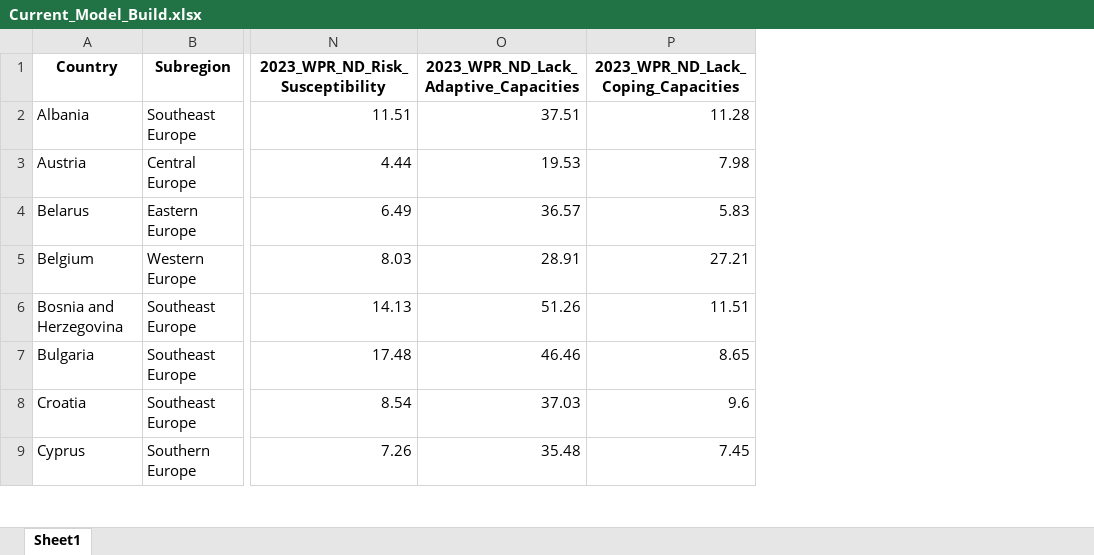
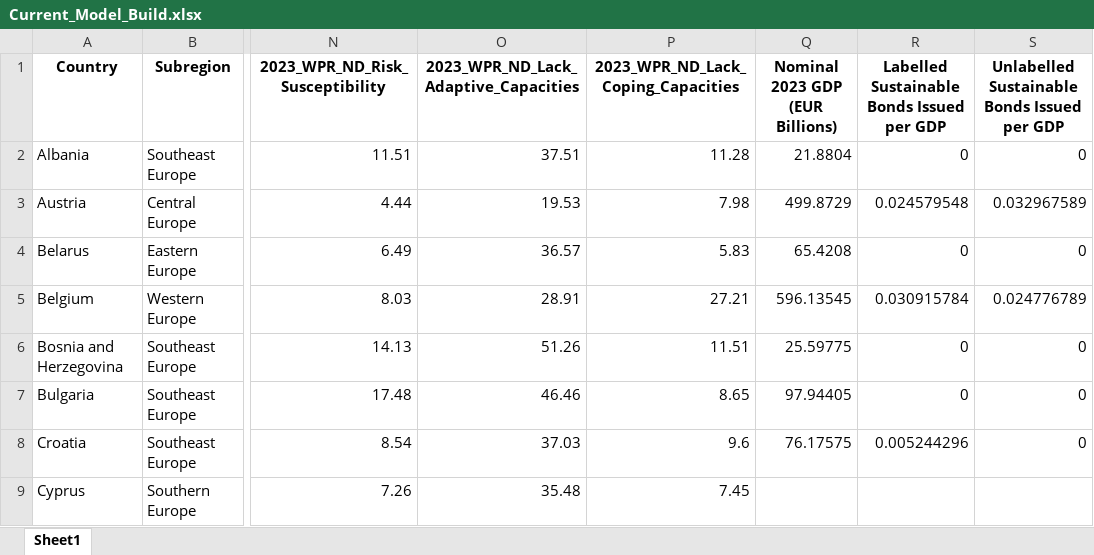
Before and after one commit to pavobravo11/Data501_Project, an Excel workbook: Current_Model_Build.xlsx, sheet Sheet1, drawn as a sheet; only a part is shown, gaps mark what is left out; values as stored, in another font and other column widths than the file's, no borders; the diff names each change by its address in the sheet, - before the commit and + after, or states it on an @@ line.

Commit message:
ADDED SCORECARD

```diff
--- a/Current_Model_Build.xlsx (sheet Sheet1)
+++ b/Current_Model_Build.xlsx (sheet Sheet1)
+column Q (Nominal 2023 GDP (EUR Billions)), rows 2-8: 21.8804 | 499.8729 | 65.4208 | 596.13545 | 25.59775 | 97.94405 | 76.17575
+column R, rows 1-8: Labelled Sustainable Bonds Issued per GDP | 0 | 0.024579548 | 0 | 0.030915784 | 0 | 0 | 0.005244296
+column S, rows 1-8: Unlabelled Sustainable Bonds Issued per GDP | 0 | 0.032967589 | 0 | 0.024776789 | 0 | 0 | 0
```
Also changed, not shown: 11 other files.
